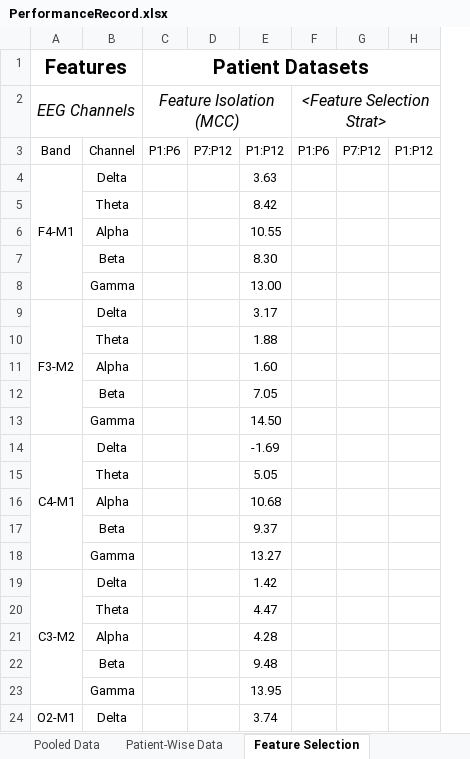
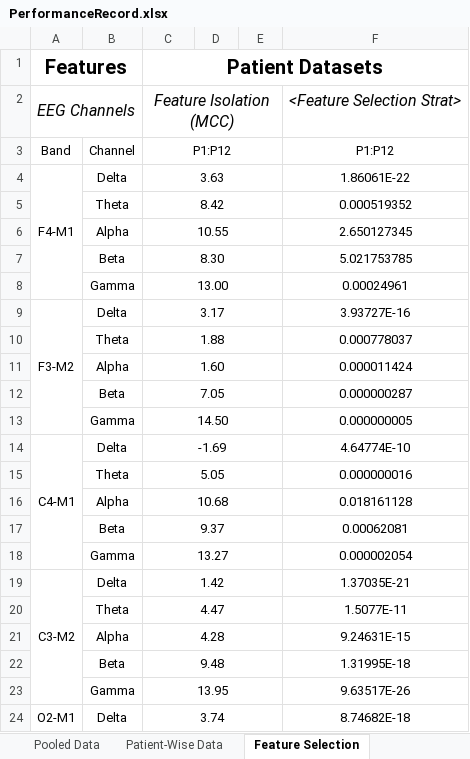
Before and after one commit to live-key/Proj-SleepAnalysisSRS, an Excel workbook: Deliverables/PerformanceRecord.xlsx, sheet Feature Selection, drawn as a sheet; only a part is shown; values as stored, in another font and other column widths than the file's, no borders; conditional formats not drawn; removed rows and columns are numbered as before the commit, all else as after; the diff covers the shown part only; the diff names each change by its address in the sheet, - before the commit and + after, or states it on an @@ line.

Commit message:
sheet update

```diff
--- a/Deliverables/PerformanceRecord.xlsx (sheet Feature Selection)
+++ b/Deliverables/PerformanceRecord.xlsx (sheet Feature Selection)
-column C (Patient Datasets), rows 2-3: Feature Isolation (MCC) | P1:P6
-column D, row 3: P7:P12
-column F, rows 2-3: <Feature Selection Strat> | P1:P6
-column G, row 3: P7:P12
-column H, row 3: P1:P12
+column D, empty
+column E, empty
+column F, rows 2-24: <Feature Selection Strat> | P1:P12 | 1.86061E-22 | 0.000519352 | 2.650127345 | 5.021753785 | 0.00024961 | 3.93727E-16 | 0.000778037 | 0.000011424 | 0.000000287 | 0.000000005 | 4.64774E-10 | 0.000000016 | 0.018161128 | 0.00062081 | 0.000002054 | 1.37035E-21 | 1.5077E-11 | 9.24631E-15 | 1.31995E-18 | 9.63517E-26 | 8.74682E-18
-C1: (empty)
+C1: Patient Datasets
+C1:F1 merged
-C2 (Patient Datasets): (empty)
+C2 (Patient Datasets): Feature Isolation (MCC)
+C2:E2 merged
+C3:E3 merged
+C4:E4 merged
+C5:E5 merged
+C6:E6 merged
+C7:E7 merged
+C8:E8 merged
+C9:E9 merged
+C10:E10 merged
+C11:E11 merged
+C12:E12 merged
+C13:E13 merged
+C14:E14 merged
+C15:E15 merged
+C16:E16 merged
+C17:E17 merged
+C18:E18 merged
+C19:E19 merged
+C20:E20 merged
+C21:E21 merged
+C22:E22 merged
+C23:E23 merged
+C24:E24 merged
```
Also changed, not shown: 1 edited cell and merged cells elsewhere in this sheet, sheet Patient-Wise Data, other sheet tabs, 6 other files.
